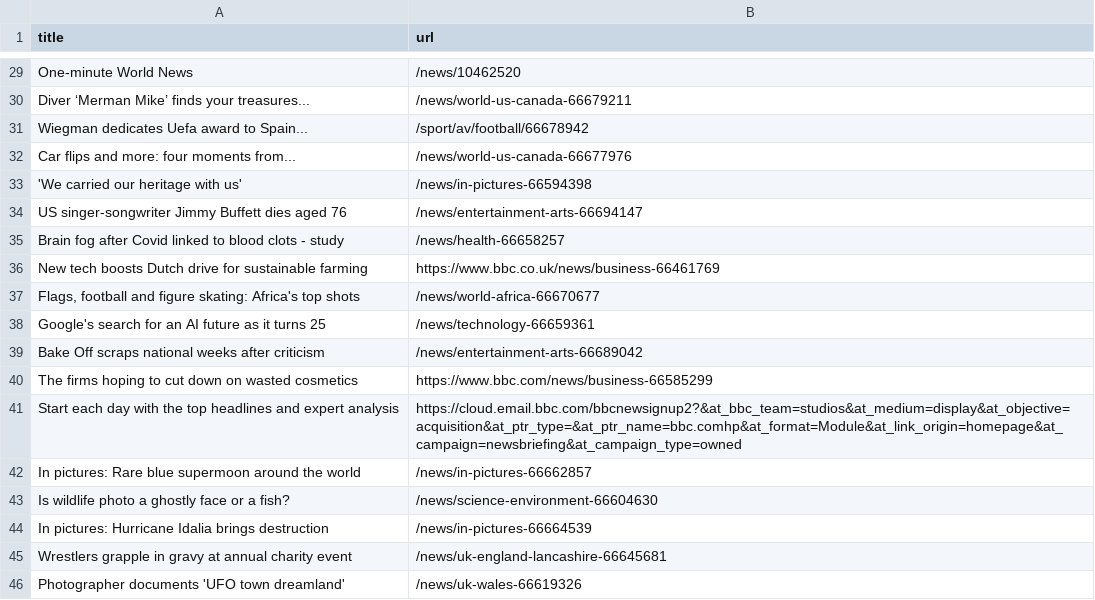
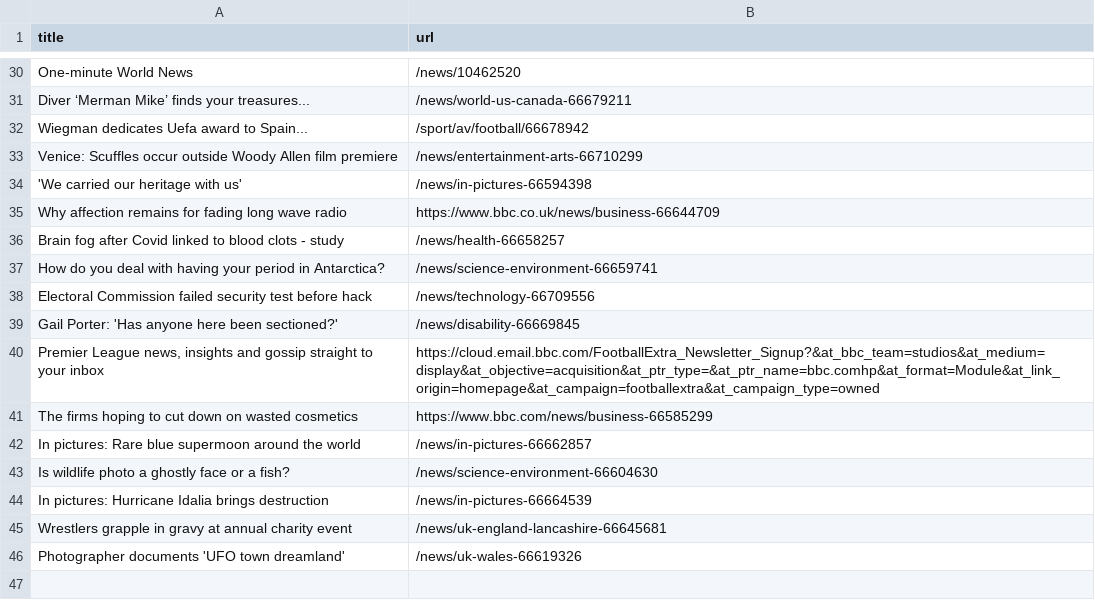
Before and after one commit to miotomita/automatic-scraper-bbc, a CSV file: bbc.csv, drawn as a sheet; only a part is shown, gaps mark what is left out; the diff covers the shown part only.

```diff
--- a/bbc.csv
+++ b/bbc.csv
@@ -31,12 +32,11 @@ Diver ‘Merman Mike’ finds your treasures...,/news/world-us-canada-66679211
 Wiegman dedicates Uefa award to Spain...,/sport/av/football/66678942
-Car flips and more: four moments from...,/news/world-us-canada-66677976
+Venice: Scuffles occur outside Woody Allen film premiere,/news/entertainment-arts-66710299
 'We carried our heritage with us',/news/in-pictures-66594398
-US singer-songwriter Jimmy Buffett dies aged 76,/news/entertainment-arts-66694147
+Why affection remains for fading long wave radio,https://www.bbc.co.uk/news/business-66644709
 Brain fog after Covid linked to blood clots - study,/news/health-66658257
-New tech boosts Dutch drive for sustainable farming,https://www.bbc.co.uk/news/business-66461769
-"Flags, football and figure skating: Africa's top shots",/news/world-africa-66670677
-Google's search for an AI future as it turns 25,/news/technology-66659361
-Bake Off scraps national weeks after criticism,/news/entertainment-arts-66689042
+How do you deal with having your period in Antarctica?,/news/science-environment-66659741
+Electoral Commission failed security test before hack,/news/technology-66709556
+Gail Porter: 'Has anyone here been sectioned?',/news/disability-66669845
+"Premier League news, insights and gossip straight to your inbox",https://cloud.email.bbc.com/FootballExtra_Newsletter_Signup?&at_bbc_team=studios&at_medium=display&at_objective=acquisition&at_ptr_type=&at_ptr_name=bbc.comhp&at_format=Module&at_link_origin=homepage&at_campaign=footballextra&at_campaign_type=owned
 The firms hoping to cut down on wasted cosmetics,https://www.bbc.com/news/business-66585299
-Start each day with the top headlines and expert analysis,https://cloud.email.bbc.com/bbcnewsignup2?&at_bbc_team=studios&at_medium=display&at_objective=acquisition&at_ptr_type=&at_ptr_name=bbc.comhp&at_format=Module&at_link_origin=homepage&at_campaign=newsbriefing&at_campaign_type=owned
 In pictures: Rare blue supermoon around the world,/news/in-pictures-66662857
```
Also changed, not shown: 20 added rows and 19 removed rows elsewhere in this file.
